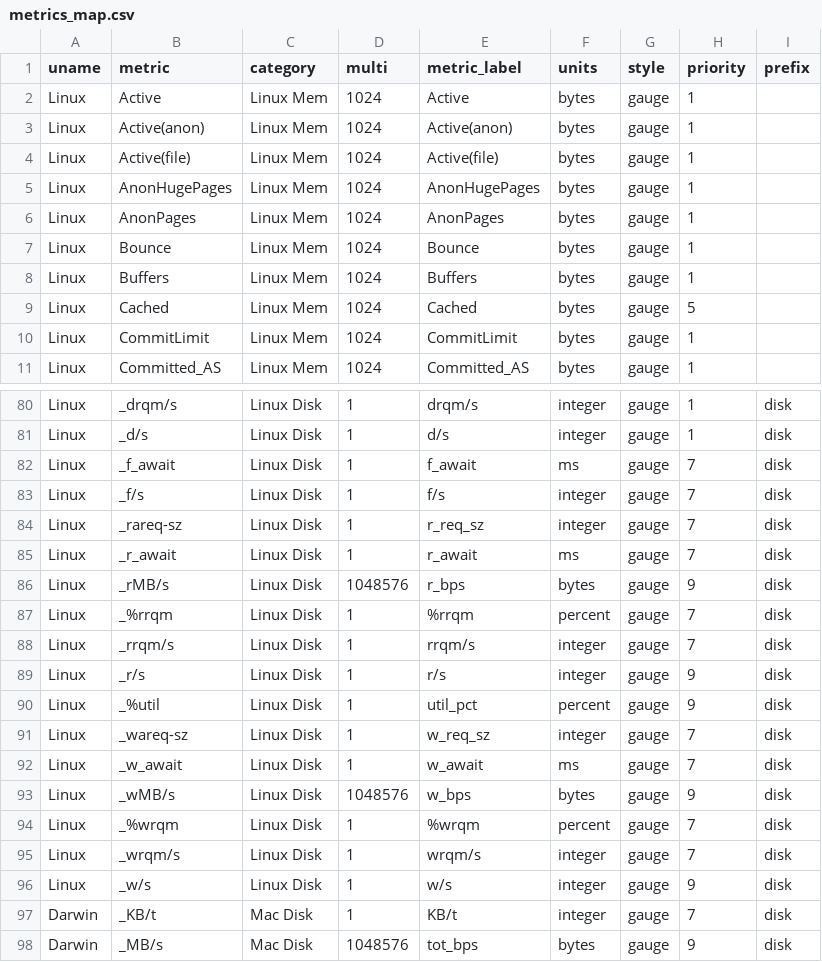
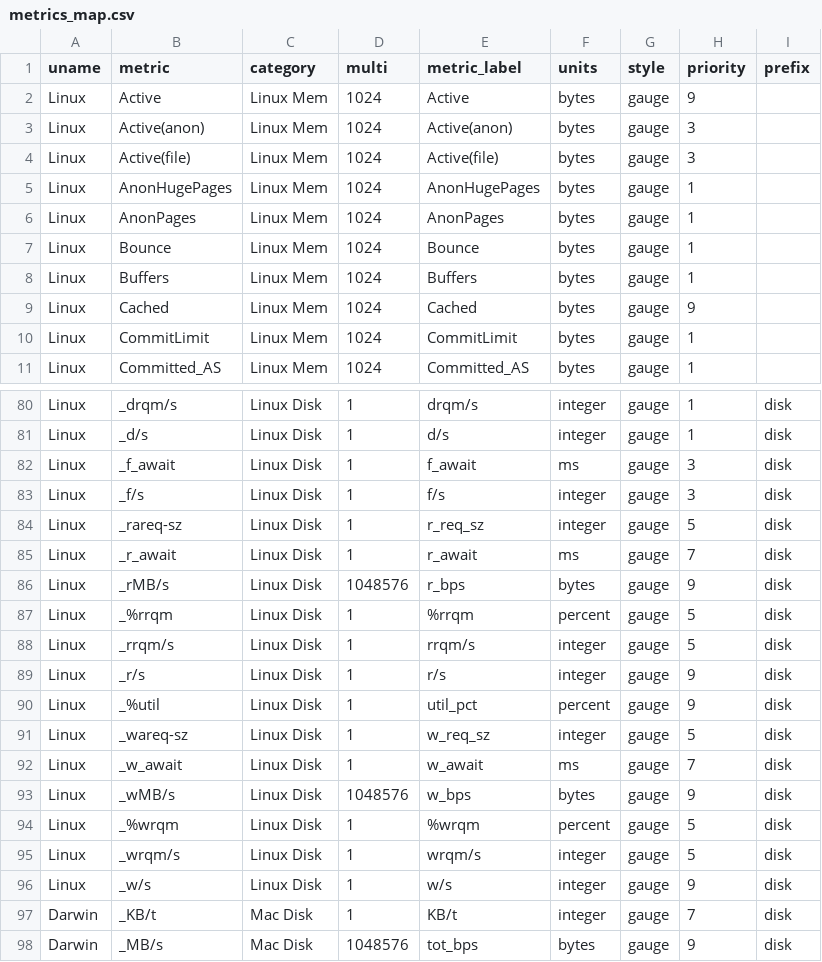
Before and after one commit to gregs1104/pgbench-tools, a CSV file: init/metrics_map.csv, drawn as a sheet; only a part is shown, gaps mark what is left out; the diff covers the shown part only.

```diff
--- a/init/metrics_map.csv
+++ b/init/metrics_map.csv
@@ -1,5 +1,5 @@
 uname,metric,category,multi,metric_label,units,style,priority,prefix
-Linux,Active,Linux Mem,1024,Active,bytes,gauge,1,
-Linux,Active(anon),Linux Mem,1024,Active(anon),bytes,gauge,1,
-Linux,Active(file),Linux Mem,1024,Active(file),bytes,gauge,1,
+Linux,Active,Linux Mem,1024,Active,bytes,gauge,9,
+Linux,Active(anon),Linux Mem,1024,Active(anon),bytes,gauge,3,
+Linux,Active(file),Linux Mem,1024,Active(file),bytes,gauge,3,
 Linux,AnonHugePages,Linux Mem,1024,AnonHugePages,bytes,gauge,1,
@@ -8,3 +8,3 @@ Linux,Bounce,Linux Mem,1024,Bounce,bytes,gauge,1,
 Linux,Buffers,Linux Mem,1024,Buffers,bytes,gauge,1,
-Linux,Cached,Linux Mem,1024,Cached,bytes,gauge,5,
+Linux,Cached,Linux Mem,1024,Cached,bytes,gauge,9,
 Linux,CommitLimit,Linux Mem,1024,CommitLimit,bytes,gauge,1,
@@ -81,16 +81,16 @@ Linux,_drqm/s,Linux Disk,1,drqm/s,integer,gauge,1,disk
 Linux,_d/s,Linux Disk,1,d/s,integer,gauge,1,disk
-Linux,_f_await,Linux Disk,1,f_await,ms,gauge,7,disk
-Linux,_f/s,Linux Disk,1,f/s,integer,gauge,7,disk
-Linux,_rareq-sz,Linux Disk,1,r_req_sz,integer,gauge,7,disk
+Linux,_f_await,Linux Disk,1,f_await,ms,gauge,3,disk
+Linux,_f/s,Linux Disk,1,f/s,integer,gauge,3,disk
+Linux,_rareq-sz,Linux Disk,1,r_req_sz,integer,gauge,5,disk
 Linux,_r_await,Linux Disk,1,r_await,ms,gauge,7,disk
 Linux,_rMB/s,Linux Disk,1048576,r_bps,bytes,gauge,9,disk
-Linux,_%rrqm,Linux Disk,1,%rrqm,percent,gauge,7,disk
-Linux,_rrqm/s,Linux Disk,1,rrqm/s,integer,gauge,7,disk
+Linux,_%rrqm,Linux Disk,1,%rrqm,percent,gauge,5,disk
+Linux,_rrqm/s,Linux Disk,1,rrqm/s,integer,gauge,5,disk
 Linux,_r/s,Linux Disk,1,r/s,integer,gauge,9,disk
 Linux,_%util,Linux Disk,1,util_pct,percent,gauge,9,disk
-Linux,_wareq-sz,Linux Disk,1,w_req_sz,integer,gauge,7,disk
+Linux,_wareq-sz,Linux Disk,1,w_req_sz,integer,gauge,5,disk
 Linux,_w_await,Linux Disk,1,w_await,ms,gauge,7,disk
 Linux,_wMB/s,Linux Disk,1048576,w_bps,bytes,gauge,9,disk
-Linux,_%wrqm,Linux Disk,1,%wrqm,percent,gauge,7,disk
-Linux,_wrqm/s,Linux Disk,1,wrqm/s,integer,gauge,7,disk
+Linux,_%wrqm,Linux Disk,1,%wrqm,percent,gauge,5,disk
+Linux,_wrqm/s,Linux Disk,1,wrqm/s,integer,gauge,5,disk
 Linux,_w/s,Linux Disk,1,w/s,integer,gauge,9,disk
```
Also changed, not shown: 12 edited cells elsewhere in this file.
